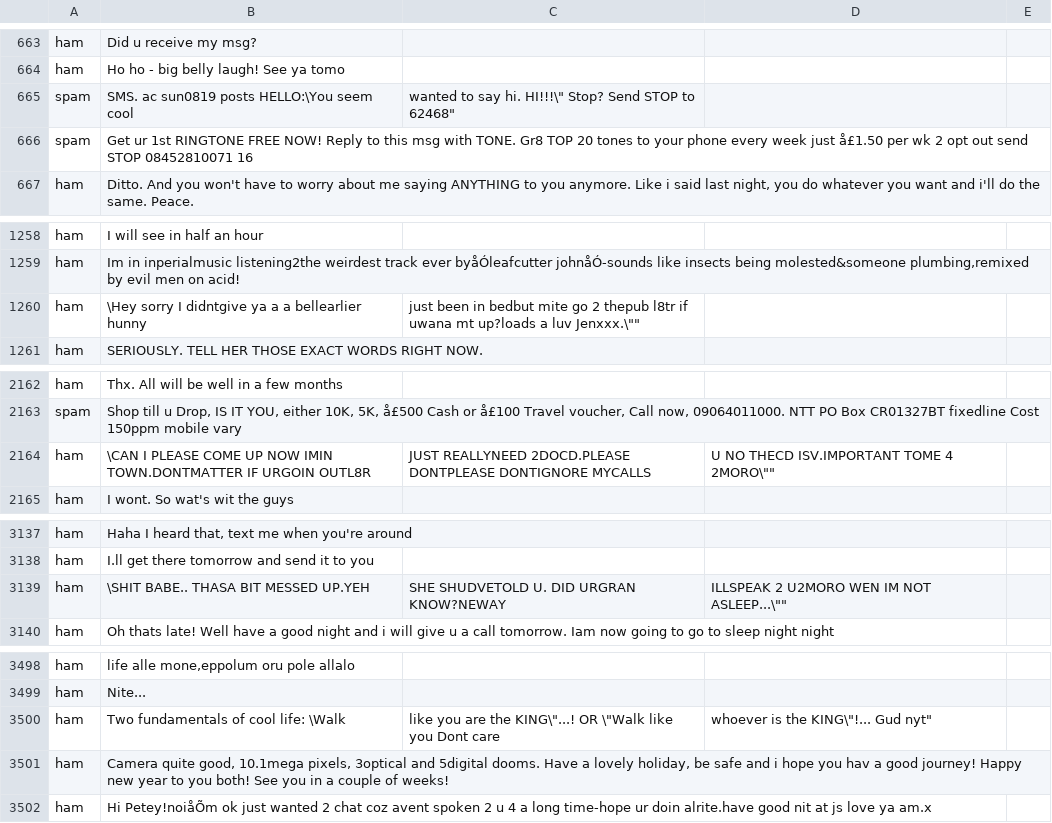
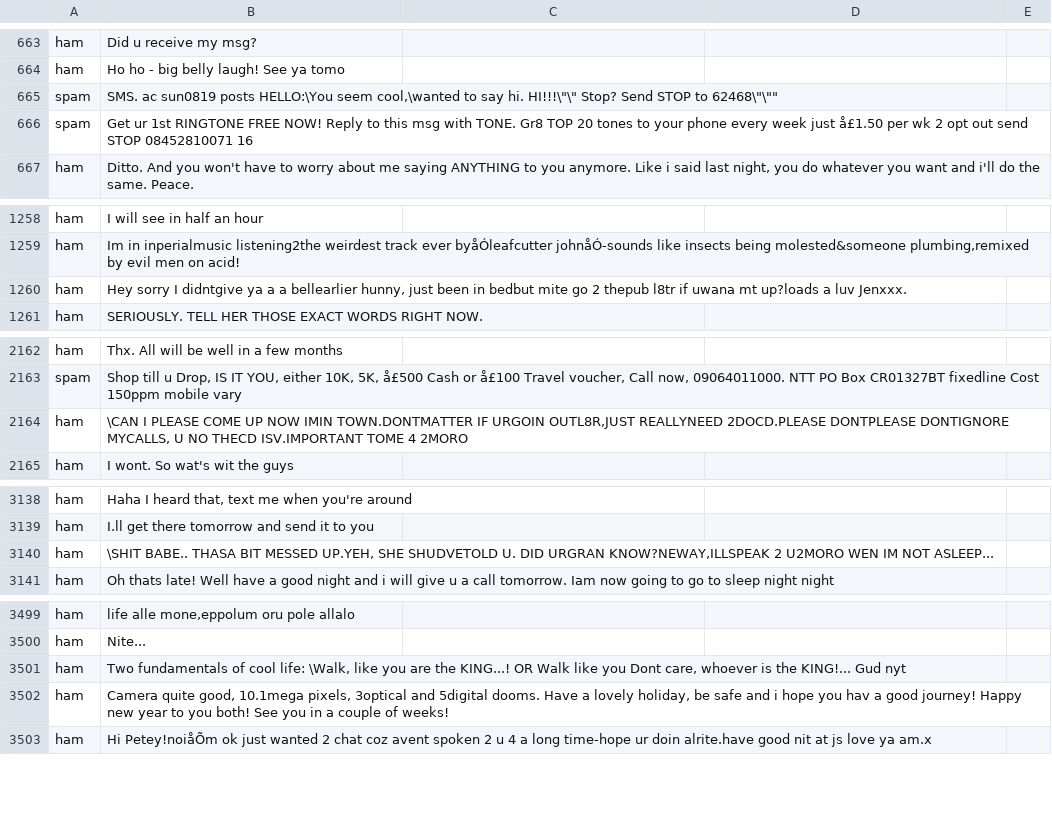
Before and after one commit to mgreenbe/2020-Winter-Math-607, a CSV file: A3/sms_spam_cleaned.csv, drawn as a sheet; only a part is shown, gaps mark what is left out; removed rows and columns are numbered as before the commit, all else as after; the diff covers the shown part only; the diff names each change by its address in the sheet, - before the commit and + after, or states it on an @@ line.

```diff
--- a/A3/sms_spam_cleaned.csv
+++ b/A3/sms_spam_cleaned.csv
-row 665: spam | SMS. ac sun0819 posts HELLO:\You seem cool | wanted to say hi. HI!!!\" Stop? Send STOP to 62468"
+row 665: spam | SMS. ac sun0819 posts HELLO:\You seem cool,\wanted to say hi. HI!!!\"\" Stop? Send STOP to 62468\"\""
-row 1260: ham | \Hey sorry I didntgive ya a a bellearlier hunny | just been in bedbut mite go 2 thepub l8tr if uwana mt up?loads a luv Jenxxx.\""
+row 1260: ham | Hey sorry I didntgive ya a a bellearlier hunny, just been in bedbut mite go 2 thepub l8tr if uwana mt up?loads a luv Jenxxx.
-row 2164: ham | \CAN I PLEASE COME UP NOW IMIN TOWN.DONTMATTER IF URGOIN OUTL8R | JUST REALLYNEED 2DOCD.PLEASE DONTPLEASE DONTIGNORE MYCALLS | U NO THECD ISV.IMPORTANT TOME 4 2MORO\""
+row 2164: ham | \CAN I PLEASE COME UP NOW IMIN TOWN.DONTMATTER IF URGOIN OUTL8R,JUST REALLYNEED 2DOCD.PLEASE DONTPLEASE DONTIGNORE MYCALLS, U NO THECD ISV.IMPORTANT TOME 4 2MORO
-row 3139: ham | \SHIT BABE.. THASA BIT MESSED UP.YEH | SHE SHUDVETOLD U. DID URGRAN KNOW?NEWAY | ILLSPEAK 2 U2MORO WEN IM NOT ASLEEP...\""
+row 3140: ham | \SHIT BABE.. THASA BIT MESSED UP.YEH, SHE SHUDVETOLD U. DID URGRAN KNOW?NEWAY,ILLSPEAK 2 U2MORO WEN IM NOT ASLEEP...
-row 3500: ham | Two fundamentals of cool life: \Walk | like you are the KING\"...! OR \"Walk like you Dont care | whoever is the KING\"!... Gud nyt"
+row 3501: ham | Two fundamentals of cool life: \Walk, like you are the KING...! OR Walk like you Dont care, whoever is the KING!... Gud nyt
```
Also changed, not shown: 21 added rows, 21 removed rows and 44 edited cells elsewhere in this file, 4 other files.
